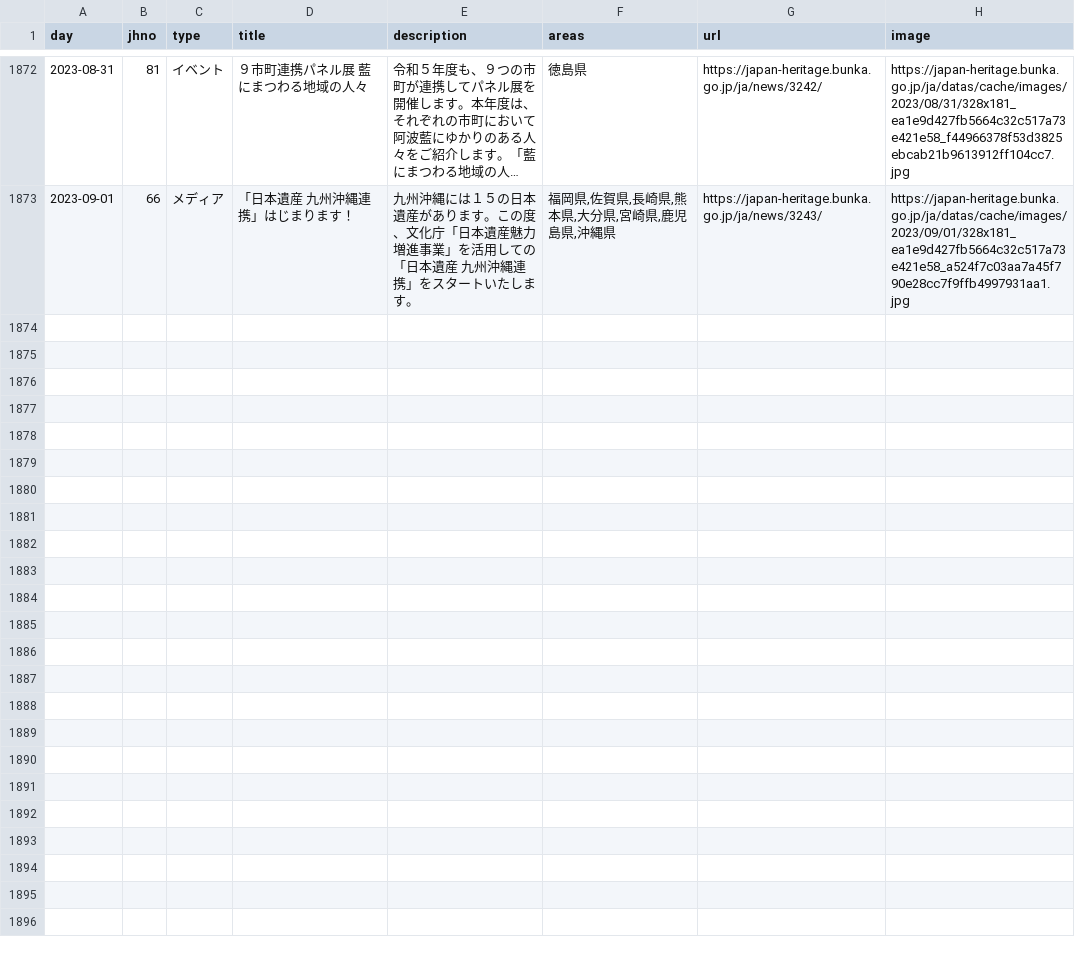
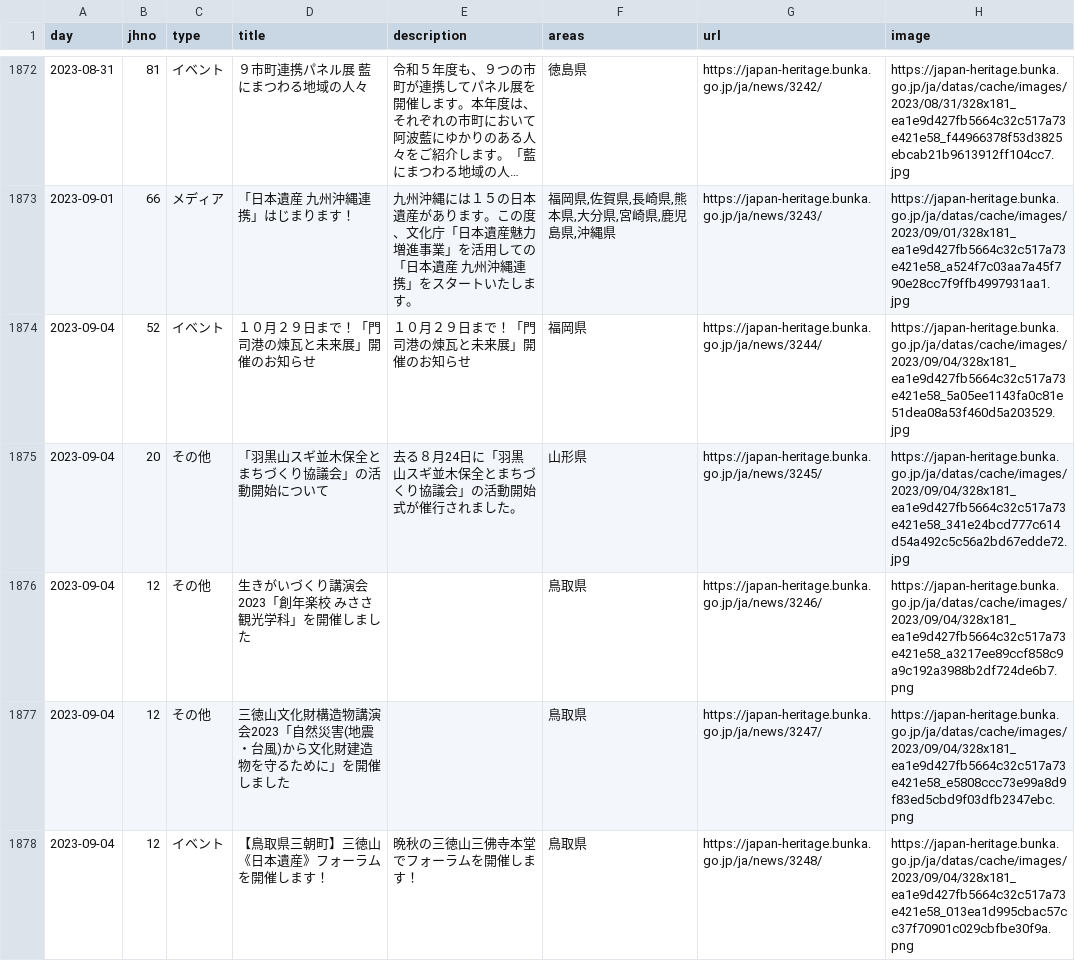
Before and after one commit to code4fukui/japan-heritage, a CSV file: japan-heritage_news.csv, drawn as a sheet; only a part is shown, gaps mark what is left out; long unchanged cells end in …; the diff names each change by its address in the sheet, - before the commit and + after, or states it on an @@ line.

Commit message:
update data

```diff
--- a/japan-heritage_news.csv
+++ b/japan-heritage_news.csv
+row 1874: 2023-09-04 | 52 | イベント | １０月２９日まで！「門司港の煉瓦と未来展」開催のお知らせ | １０月２９日まで！「門司港の煉瓦と未来展」開催のお知らせ | 福岡県 | https://japan-heritage.bunka.go.jp/ja/news/3244/ | https://japan-heritage.bunka.go.jp/ja/datas/cache/images/2023/09/04/328x181_ea1e9d427fb5664c32c517a73e421e58_5a05ee1143fa0c81e51dea08a53f460d5a203529.jpg
+row 1875: 2023-09-04 | 20 | その他 | 「羽黒山スギ並木保全とまちづくり協議会」の活動開始について | 去る８月24日に「羽黒山スギ並木保全とまちづくり協議会」の活動開始式が催行されました。 | 山形県 | https://japan-heritage.bunka.go.jp/ja/news/3245/ | https://japan-heritage.bunka.go.jp/ja/datas/cache/images/2023/09/04/328x181_ea1e9d427fb5664c32c517a73e421e58_341e24bcd777c614d54a492c5c56a2bd67edde72.jpg
+row 1876: 2023-09-04 | 12 | その他 | 生きがいづくり講演会2023「創年楽校 みささ観光学科」を開催しました |  | 鳥取県 | https://japan-heritage.bunka.go.jp/ja/news/3246/ | https://japan-heritage.bunka.go.jp/ja/datas/cache/images/2023/09/04/328x181_ea1e9d427fb5664c32c517a73e421e58_a3217ee89ccf858c9a9c192a3988b2df724de6b7.png
+row 1877: 2023-09-04 | 12 | その他 | 三徳山文化財構造物講演会2023「自然災害(地震・台風)から文化財建造物を守るために」を開催しました |  | 鳥取県 | https://japan-heritage.bunka.go.jp/ja/news/3247/ | https://japan-heritage.bunka.go.jp/ja/datas/cache/images/2023/09/04/328x181_ea1e9d427fb5664c32c517a73e421e58_e5808ccc73e99a8d9f83ed5cbd9f03dfb2347ebc.png
+row 1878: 2023-09-04 | 12 | イベント | 【鳥取県三朝町】三徳山《日本遺産》フォーラムを開催します！ | 晩秋の三徳山三佛寺本堂でフォーラムを開催します！ | 鳥取県 | https://japan-heritage.bunka.go.jp/ja/news/3248/ | https://japan-heritage.bunka.go.jp/ja/datas/cache/images/2023/09/04/328x181_ea1e9d427fb5664c32c517a73e421e58_013ea1d995cbac57cc37f70901c029cbfbe30f9a.png
```
Also changed, not shown: 2 other files.
